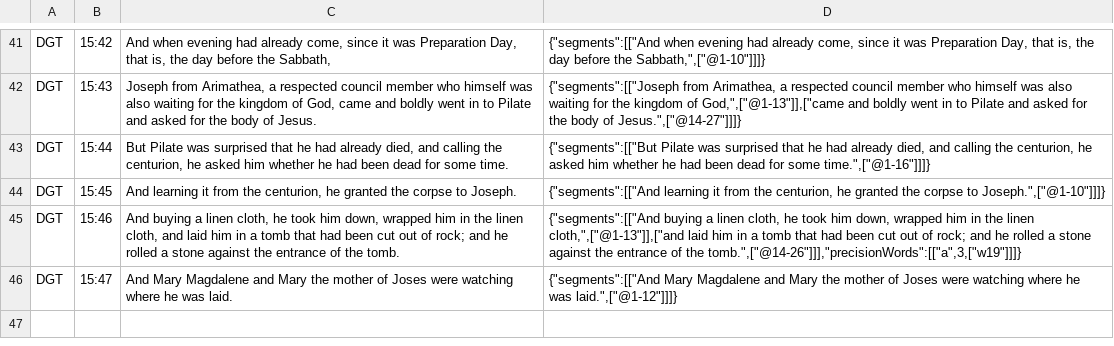
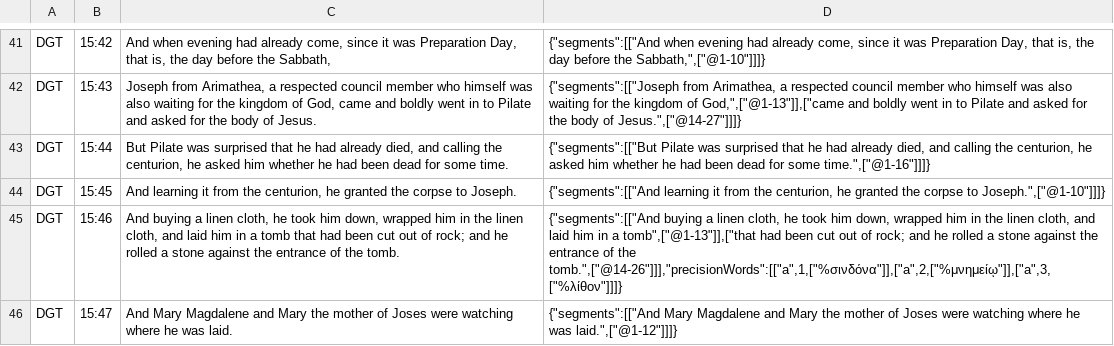
Before and after one commit to darethehair/DGTBible, a TSV file: data/authoring/mark-15-dgt.tsv, drawn as a sheet; only a part is shown, gaps mark what is left out.

Commit message:
Realign Mark 15:46 tomb and stone clauses

```diff
--- a/data/authoring/mark-15-dgt.tsv
+++ b/data/authoring/mark-15-dgt.tsv
@@ -44,3 +44,3 @@ DGT	15:44	But Pilate was surprised that he had already died, and calling the cen
 DGT	15:45	And learning it from the centurion, he granted the corpse to Joseph.	{"segments":[["And learning it from the centurion, he granted the corpse to Joseph.",["@1-10"]]]}
-DGT	15:46	And buying a linen cloth, he took him down, wrapped him in the linen cloth, and laid him in a tomb that had been cut out of rock; and he rolled a stone against the entrance of the tomb.	{"segments":[["And buying a linen cloth, he took him down, wrapped him in the linen cloth,",["@1-13"]],["and laid him in a tomb that had been cut out of rock; and he rolled a stone against the entrance of the tomb.",["@14-26"]]],"precisionWords":[["a",3,["w19"]]]}
+DGT	15:46	And buying a linen cloth, he took him down, wrapped him in the linen cloth, and laid him in a tomb that had been cut out of rock; and he rolled a stone against the entrance of the tomb.	{"segments":[["And buying a linen cloth, he took him down, wrapped him in the linen cloth, and laid him in a tomb",["@1-13"]],["that had been cut out of rock; and he rolled a stone against the entrance of the tomb.",["@14-26"]]],"precisionWords":[["a",1,["%σινδόνα"]],["a",2,["%μνημείῳ"]],["a",3,["%λίθον"]]]}
 DGT	15:47	And Mary Magdalene and Mary the mother of Joses were watching where he was laid.	{"segments":[["And Mary Magdalene and Mary the mother of Joses were watching where he was laid.",["@1-12"]]]}
```
